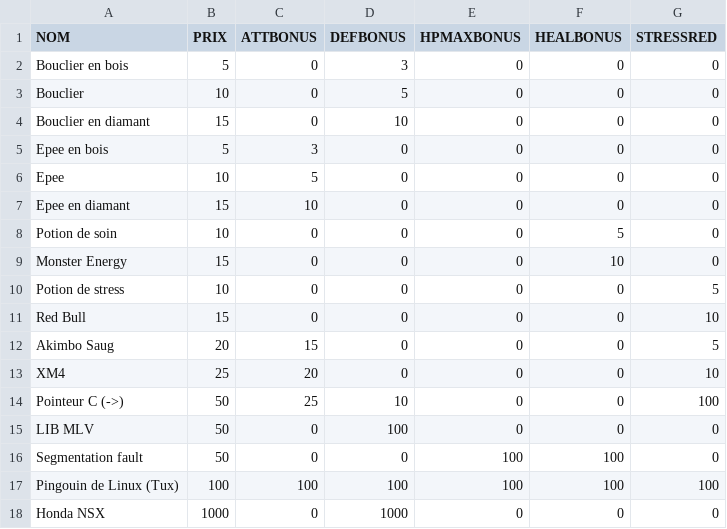
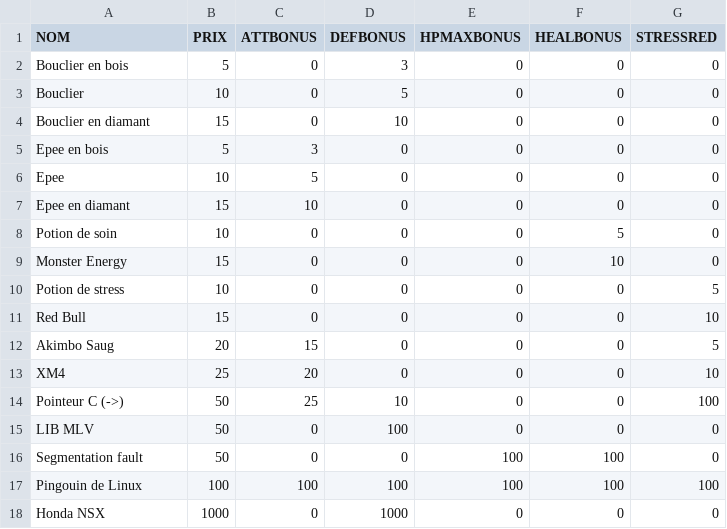
Before and after one commit to yacine20005/Darkest-Dungeon-C, a CSV file: accessoire.csv, drawn as a sheet.

Commit message:
Correction du nom de l'accessoire "Pingouin de Linux" et mise à jour des espaces dans structures.h. Ajout d'une introduction et d'une section sur les fonctionnalités dans le README. Suppression du fichier poubelle.c. Fix de la roulotte et des input utilisateur et implémentation de la sauvegarde et chargement.

```diff
--- a/accessoire.csv
+++ b/accessoire.csv
@@ -16,3 +16,3 @@ LIB MLV,50,0,100,0,0,0
 Segmentation fault,50,0,0,100,100,0
-Pingouin de Linux (Tux),100,100,100,100,100,100
+Pingouin de Linux,100,100,100,100,100,100
 Honda NSX,1000,0,1000,0,0,0
```
Also changed, not shown: 5 other files.
